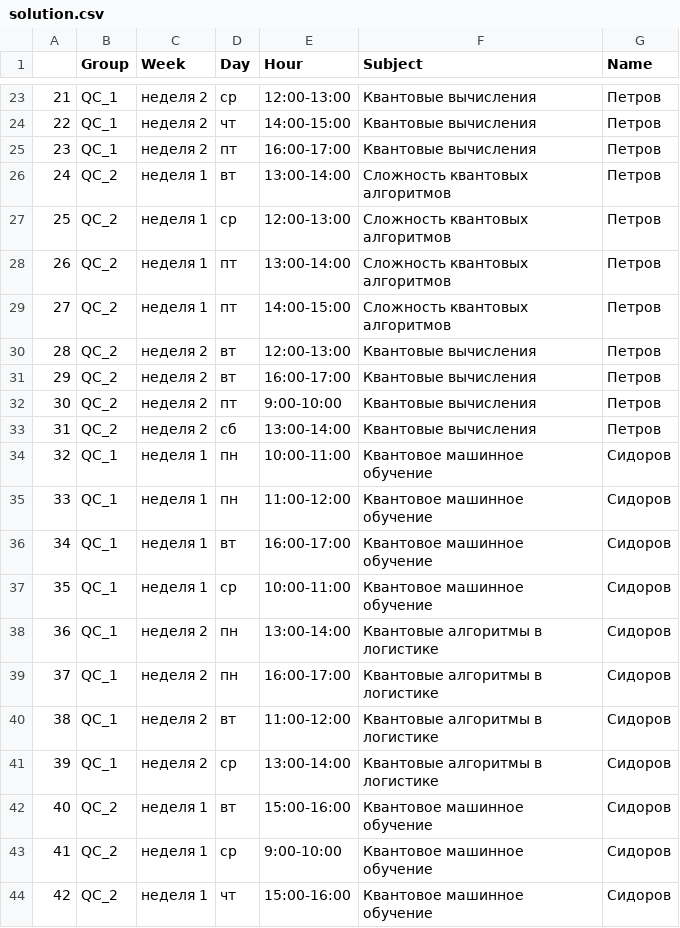
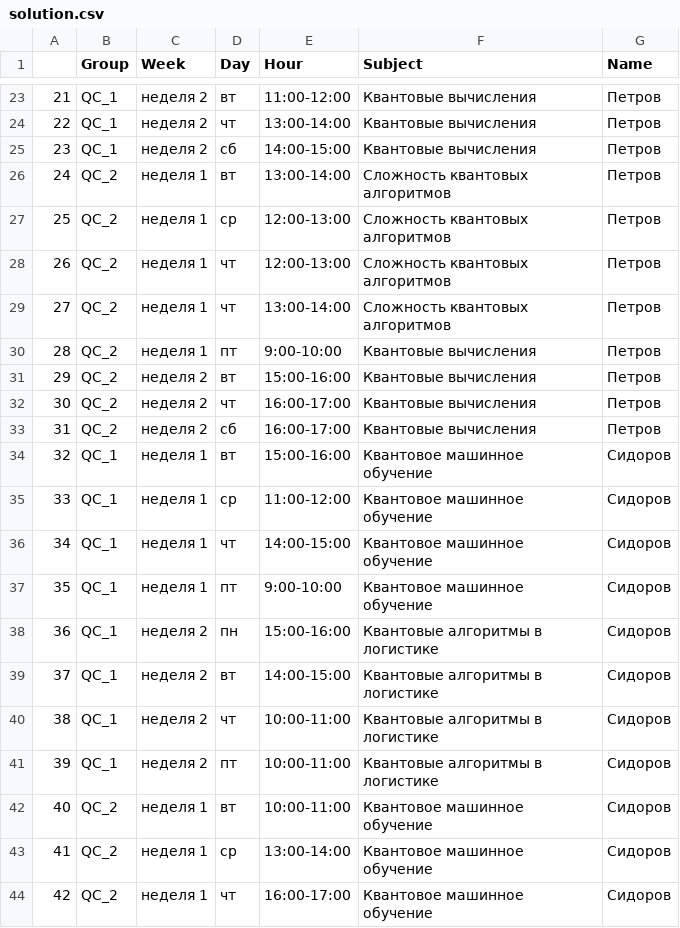
Before and after one commit to Lazemir/QGood, a CSV file: Task 1/solution.csv, drawn as a sheet; only a part is shown, gaps mark what is left out; the diff covers the shown part only.

```diff
--- a/Task 1/solution.csv
+++ b/Task 1/solution.csv
@@ -23,22 +23,22 @@
-21,QC_1,неделя 2,ср,12:00-13:00,Квантовые вычисления,Петров
-22,QC_1,неделя 2,чт,14:00-15:00,Квантовые вычисления,Петров
-23,QC_1,неделя 2,пт,16:00-17:00,Квантовые вычисления,Петров
+21,QC_1,неделя 2,вт,11:00-12:00,Квантовые вычисления,Петров
+22,QC_1,неделя 2,чт,13:00-14:00,Квантовые вычисления,Петров
+23,QC_1,неделя 2,сб,14:00-15:00,Квантовые вычисления,Петров
 24,QC_2,неделя 1,вт,13:00-14:00,Сложность квантовых алгоритмов,Петров
 25,QC_2,неделя 1,ср,12:00-13:00,Сложность квантовых алгоритмов,Петров
-26,QC_2,неделя 1,пт,13:00-14:00,Сложность квантовых алгоритмов,Петров
-27,QC_2,неделя 1,пт,14:00-15:00,Сложность квантовых алгоритмов,Петров
-28,QC_2,неделя 2,вт,12:00-13:00,Квантовые вычисления,Петров
-29,QC_2,неделя 2,вт,16:00-17:00,Квантовые вычисления,Петров
-30,QC_2,неделя 2,пт,9:00-10:00,Квантовые вычисления,Петров
-31,QC_2,неделя 2,сб,13:00-14:00,Квантовые вычисления,Петров
-32,QC_1,неделя 1,пн,10:00-11:00,Квантовое машинное обучение,Сидоров
-33,QC_1,неделя 1,пн,11:00-12:00,Квантовое машинное обучение,Сидоров
-34,QC_1,неделя 1,вт,16:00-17:00,Квантовое машинное обучение,Сидоров
-35,QC_1,неделя 1,ср,10:00-11:00,Квантовое машинное обучение,Сидоров
-36,QC_1,неделя 2,пн,13:00-14:00,Квантовые алгоритмы в логистике,Сидоров
-37,QC_1,неделя 2,пн,16:00-17:00,Квантовые алгоритмы в логистике,Сидоров
-38,QC_1,неделя 2,вт,11:00-12:00,Квантовые алгоритмы в логистике,Сидоров
-39,QC_1,неделя 2,ср,13:00-14:00,Квантовые алгоритмы в логистике,Сидоров
-40,QC_2,неделя 1,вт,15:00-16:00,Квантовое машинное обучение,Сидоров
-41,QC_2,неделя 1,ср,9:00-10:00,Квантовое машинное обучение,Сидоров
-42,QC_2,неделя 1,чт,15:00-16:00,Квантовое машинное обучение,Сидоров
+26,QC_2,неделя 1,чт,12:00-13:00,Сложность квантовых алгоритмов,Петров
+27,QC_2,неделя 1,чт,13:00-14:00,Сложность квантовых алгоритмов,Петров
+28,QC_2,неделя 1,пт,9:00-10:00,Квантовые вычисления,Петров
+29,QC_2,неделя 2,вт,15:00-16:00,Квантовые вычисления,Петров
+30,QC_2,неделя 2,чт,16:00-17:00,Квантовые вычисления,Петров
+31,QC_2,неделя 2,сб,16:00-17:00,Квантовые вычисления,Петров
+32,QC_1,неделя 1,вт,15:00-16:00,Квантовое машинное обучение,Сидоров
+33,QC_1,неделя 1,ср,11:00-12:00,Квантовое машинное обучение,Сидоров
+34,QC_1,неделя 1,чт,14:00-15:00,Квантовое машинное обучение,Сидоров
+35,QC_1,неделя 1,пт,9:00-10:00,Квантовое машинное обучение,Сидоров
+36,QC_1,неделя 2,пн,15:00-16:00,Квантовые алгоритмы в логистике,Сидоров
+37,QC_1,неделя 2,вт,14:00-15:00,Квантовые алгоритмы в логистике,Сидоров
+38,QC_1,неделя 2,чт,10:00-11:00,Квантовые алгоритмы в логистике,Сидоров
+39,QC_1,неделя 2,пт,10:00-11:00,Квантовые алгоритмы в логистике,Сидоров
+40,QC_2,неделя 1,вт,10:00-11:00,Квантовое машинное обучение,Сидоров
+41,QC_2,неделя 1,ср,13:00-14:00,Квантовое машинное обучение,Сидоров
+42,QC_2,неделя 1,чт,16:00-17:00,Квантовое машинное обучение,Сидоров
```
Also changed, not shown: 93 edited cells elsewhere in this file, 6 other files.
